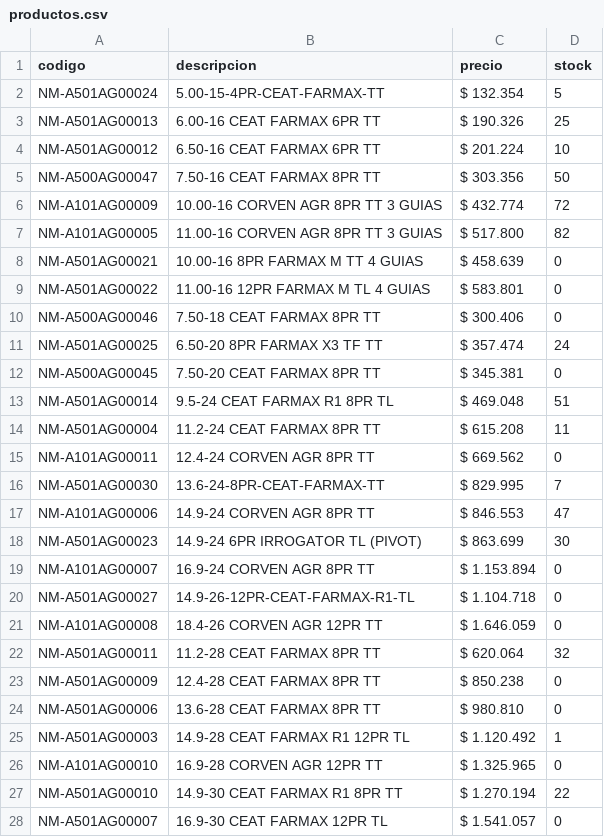
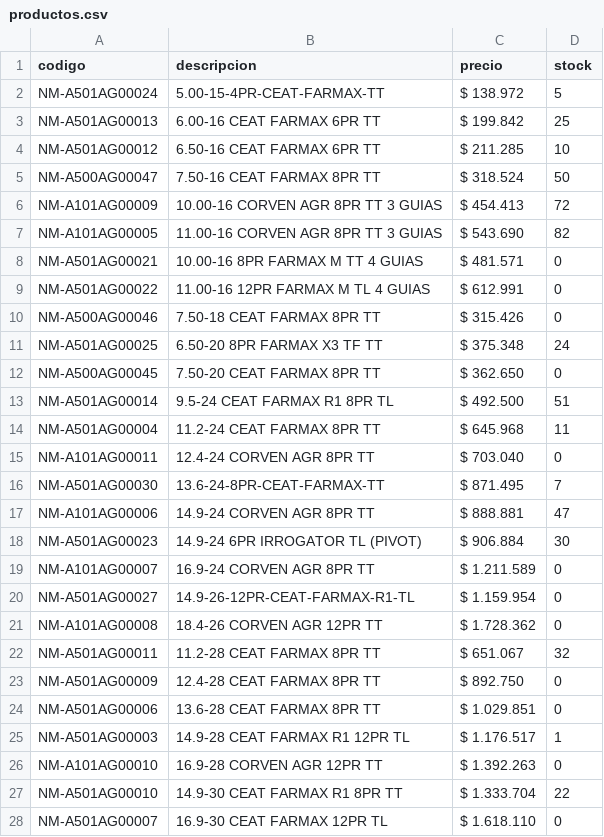
Before and after one commit to albanoferino/presupuesto-neumaticos, a CSV file: productos.csv, drawn as a sheet; only a part is shown; the diff covers the shown part only.

Commit message:
Add files via upload

```diff
--- a/productos.csv
+++ b/productos.csv
@@ -1,28 +1,28 @@
 codigo;descripcion;precio;stock
-NM-A501AG00024;5.00-15-4PR-CEAT-FARMAX-TT;$ 132.354;5
-NM-A501AG00013;6.00-16 CEAT FARMAX 6PR TT;$ 190.326;25
-NM-A501AG00012;6.50-16 CEAT FARMAX 6PR TT;$ 201.224;10
-NM-A500AG00047;7.50-16 CEAT FARMAX 8PR TT;$ 303.356;50
-NM-A101AG00009;10.00-16 CORVEN AGR 8PR TT 3 GUIAS;$ 432.774;72
-NM-A101AG00005;11.00-16 CORVEN AGR 8PR TT 3 GUIAS;$ 517.800;82
-NM-A501AG00021;10.00-16 8PR FARMAX M TT   4 GUIAS;$ 458.639;0
-NM-A501AG00022;11.00-16 12PR FARMAX M TL  4 GUIAS;$ 583.801;0
-NM-A500AG00046;7.50-18 CEAT FARMAX 8PR TT;$ 300.406;0
-NM-A501AG00025;6.50-20 8PR FARMAX X3 TF TT;$ 357.474;24
-NM-A500AG00045;7.50-20 CEAT FARMAX 8PR TT;$ 345.381;0
-NM-A501AG00014;9.5-24 CEAT FARMAX R1 8PR TL;$ 469.048;51
-NM-A501AG00004;11.2-24 CEAT FARMAX 8PR TT;$ 615.208;11
-NM-A101AG00011;12.4-24 CORVEN AGR 8PR TT;$ 669.562;0
-NM-A501AG00030;13.6-24-8PR-CEAT-FARMAX-TT;$ 829.995;7
-NM-A101AG00006;14.9-24 CORVEN AGR 8PR TT;$ 846.553;47
-NM-A501AG00023;14.9-24 6PR IRROGATOR TL (PIVOT);$ 863.699;30
-NM-A101AG00007;16.9-24 CORVEN AGR 8PR TT;$ 1.153.894;0
-NM-A501AG00027;14.9-26-12PR-CEAT-FARMAX-R1-TL;$ 1.104.718;0
-NM-A101AG00008;18.4-26 CORVEN AGR 12PR TT;$ 1.646.059;0
-NM-A501AG00011;11.2-28 CEAT FARMAX 8PR TT;$ 620.064;32
-NM-A501AG00009;12.4-28 CEAT FARMAX 8PR TT;$ 850.238;0
-NM-A501AG00006;13.6-28 CEAT FARMAX 8PR TT;$ 980.810;0
-NM-A501AG00003;14.9-28 CEAT FARMAX R1 12PR TL;$ 1.120.492;1
-NM-A101AG00010;16.9-28 CORVEN AGR 12PR TT;$ 1.325.965;0
-NM-A501AG00010;14.9-30 CEAT FARMAX R1 8PR TT;$ 1.270.194;22
-NM-A501AG00007;16.9-30 CEAT FARMAX 12PR TL;$ 1.541.057;0
+NM-A501AG00024;5.00-15-4PR-CEAT-FARMAX-TT;$ 138.972;5
+NM-A501AG00013;6.00-16 CEAT FARMAX 6PR TT;$ 199.842;25
+NM-A501AG00012;6.50-16 CEAT FARMAX 6PR TT;$ 211.285;10
+NM-A500AG00047;7.50-16 CEAT FARMAX 8PR TT;$ 318.524;50
+NM-A101AG00009;10.00-16 CORVEN AGR 8PR TT 3 GUIAS;$ 454.413;72
+NM-A101AG00005;11.00-16 CORVEN AGR 8PR TT 3 GUIAS;$ 543.690;82
+NM-A501AG00021;10.00-16 8PR FARMAX M TT   4 GUIAS;$ 481.571;0
+NM-A501AG00022;11.00-16 12PR FARMAX M TL  4 GUIAS;$ 612.991;0
+NM-A500AG00046;7.50-18 CEAT FARMAX 8PR TT;$ 315.426;0
+NM-A501AG00025;6.50-20 8PR FARMAX X3 TF TT;$ 375.348;24
+NM-A500AG00045;7.50-20 CEAT FARMAX 8PR TT;$ 362.650;0
+NM-A501AG00014;9.5-24 CEAT FARMAX R1 8PR TL;$ 492.500;51
+NM-A501AG00004;11.2-24 CEAT FARMAX 8PR TT;$ 645.968;11
+NM-A101AG00011;12.4-24 CORVEN AGR 8PR TT;$ 703.040;0
+NM-A501AG00030;13.6-24-8PR-CEAT-FARMAX-TT;$ 871.495;7
+NM-A101AG00006;14.9-24 CORVEN AGR 8PR TT;$ 888.881;47
+NM-A501AG00023;14.9-24 6PR IRROGATOR TL (PIVOT);$ 906.884;30
+NM-A101AG00007;16.9-24 CORVEN AGR 8PR TT;$ 1.211.589;0
+NM-A501AG00027;14.9-26-12PR-CEAT-FARMAX-R1-TL;$ 1.159.954;0
+NM-A101AG00008;18.4-26 CORVEN AGR 12PR TT;$ 1.728.362;0
+NM-A501AG00011;11.2-28 CEAT FARMAX 8PR TT;$ 651.067;32
+NM-A501AG00009;12.4-28 CEAT FARMAX 8PR TT;$ 892.750;0
+NM-A501AG00006;13.6-28 CEAT FARMAX 8PR TT;$ 1.029.851;0
+NM-A501AG00003;14.9-28 CEAT FARMAX R1 12PR TL;$ 1.176.517;1
+NM-A101AG00010;16.9-28 CORVEN AGR 12PR TT;$ 1.392.263;0
+NM-A501AG00010;14.9-30 CEAT FARMAX R1 8PR TT;$ 1.333.704;22
+NM-A501AG00007;16.9-30 CEAT FARMAX 12PR TL;$ 1.618.110;0
```
Also changed, not shown: 85 edited cells elsewhere in this file.
